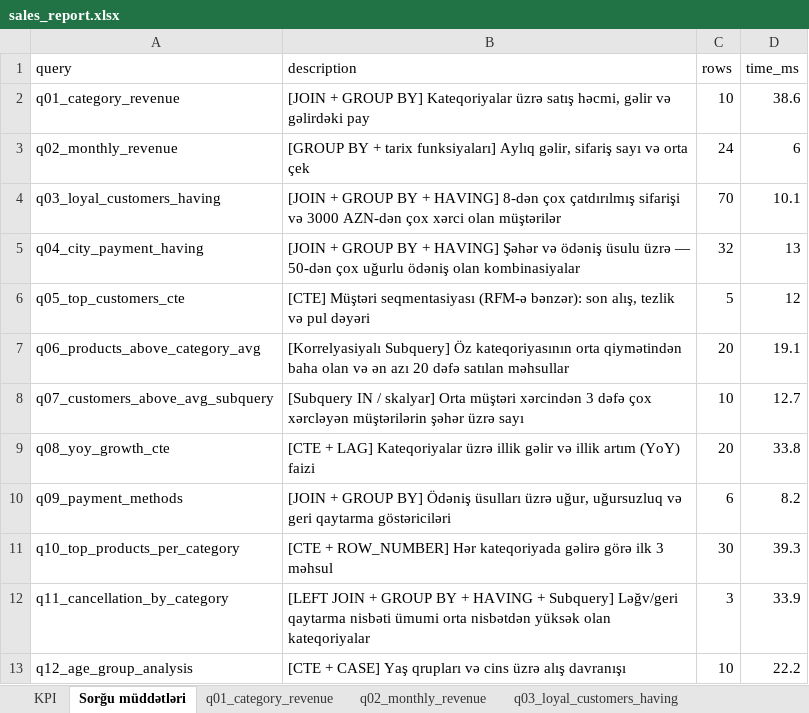
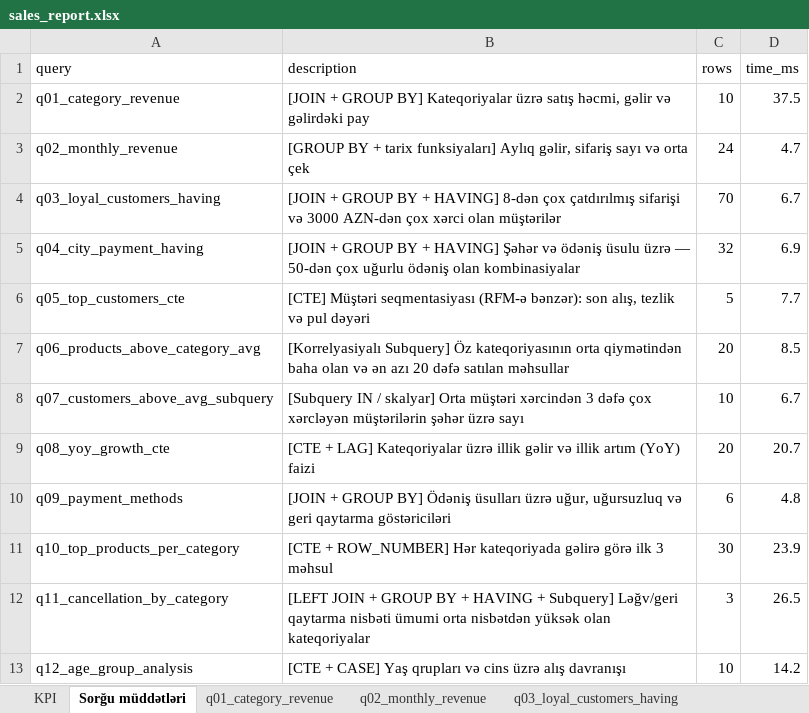
Before and after one commit to ValieffaSukrana/ecommerce-db-project, an Excel workbook: reports/sales_report.xlsx, sheet Sorğu müddətləri, drawn as a sheet; values as stored, in another font and other column widths than the file's, no borders; the diff names each change by its address in the sheet, - before the commit and + after, or states it on an @@ line.

```diff
--- a/reports/sales_report.xlsx (sheet Sorğu müddətləri)
+++ b/reports/sales_report.xlsx (sheet Sorğu müddətləri)
-D2 (time_ms): 38.6
+D2 (time_ms): 37.5
-D3 (time_ms): 6
+D3 (time_ms): 4.7
-D4 (time_ms): 10.1
+D4 (time_ms): 6.7
-D5 (time_ms): 13
+D5 (time_ms): 6.9
-D6 (time_ms): 12
+D6 (time_ms): 7.7
-D7 (time_ms): 19.1
+D7 (time_ms): 8.5
-D8 (time_ms): 12.7
+D8 (time_ms): 6.7
-D9 (time_ms): 33.8
+D9 (time_ms): 20.7
-D10 (time_ms): 8.2
+D10 (time_ms): 4.8
-D11 (time_ms): 39.3
+D11 (time_ms): 23.9
-D12 (time_ms): 33.9
+D12 (time_ms): 26.5
-D13 (time_ms): 22.2
+D13 (time_ms): 14.2
```
Also changed, not shown: sheet q05_top_customers_cte, reports/pandas_analysis.xlsx, 12 other files.
